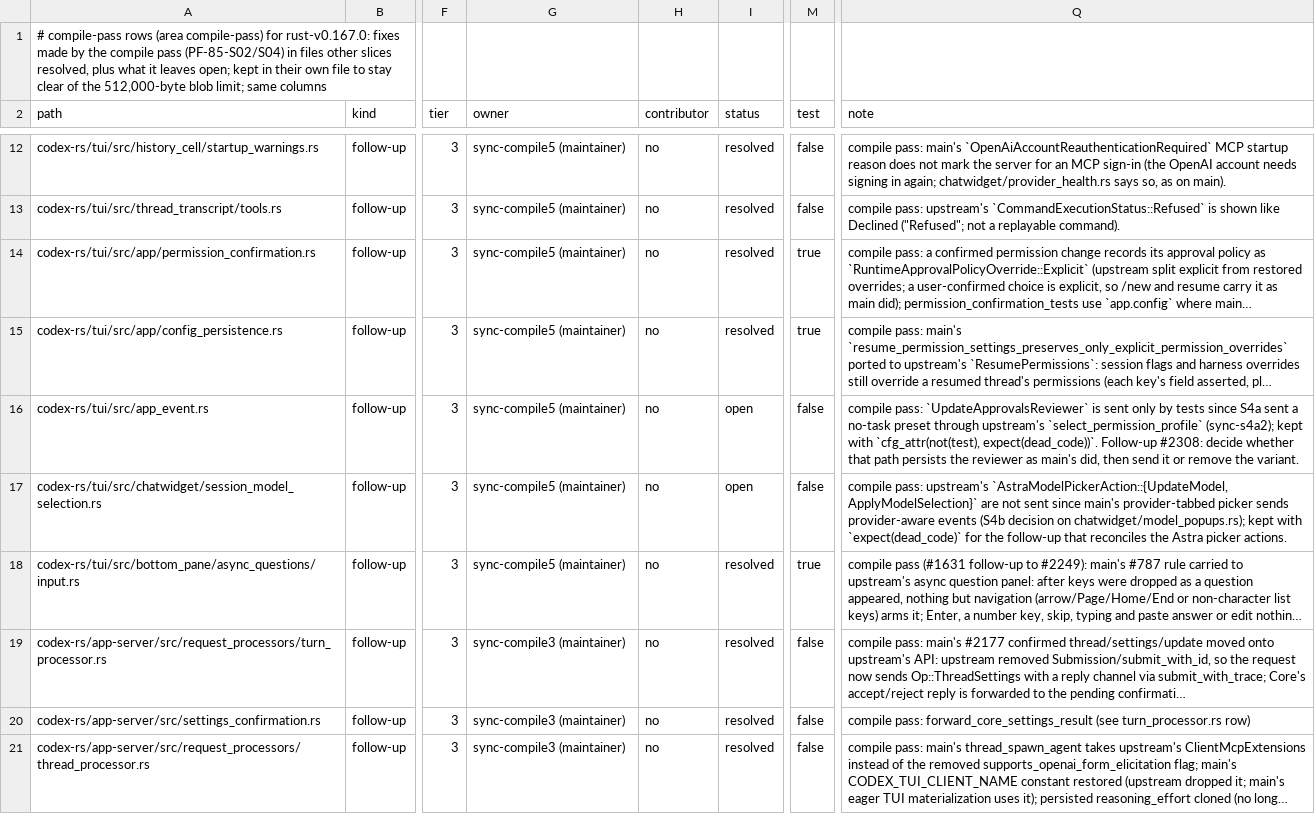
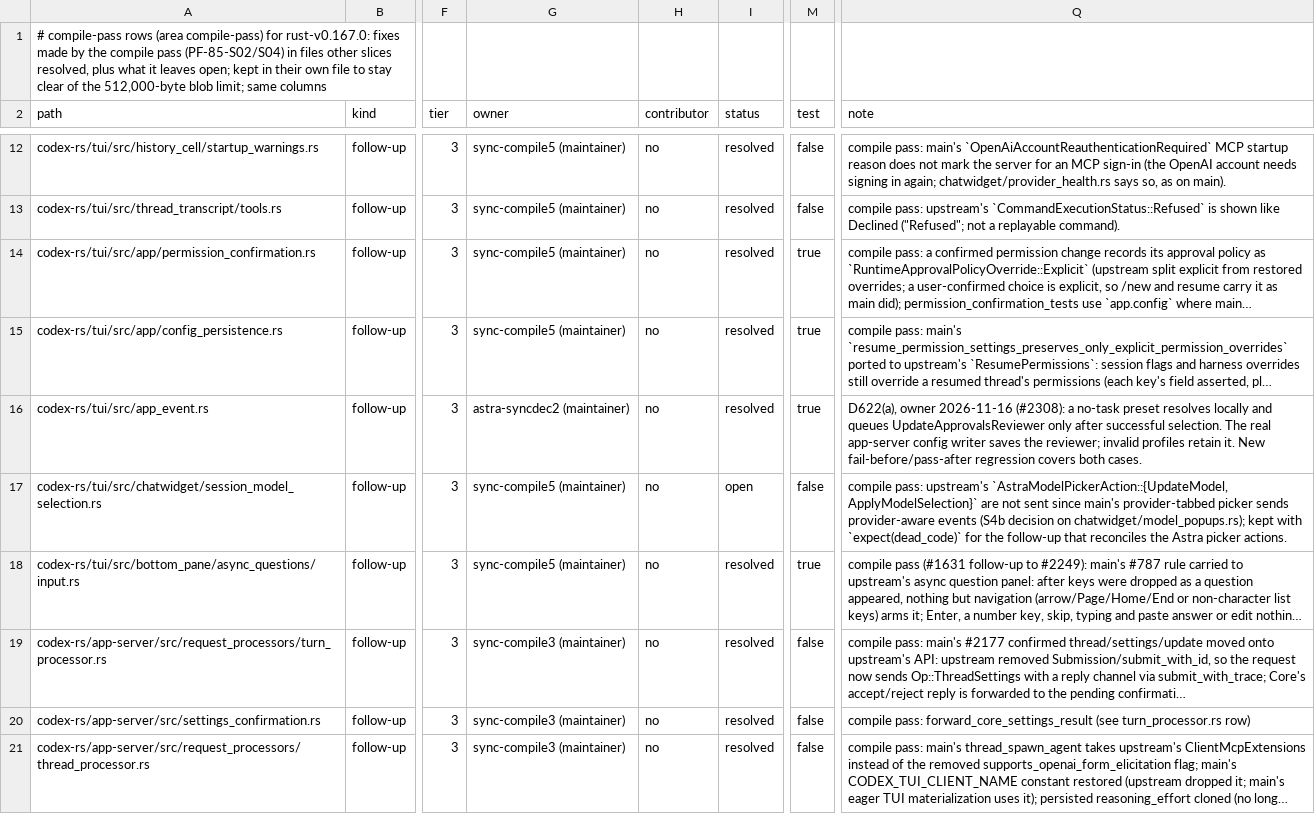
Before and after one commit to CorbanuCore/CorbanuTerminal, a TSV file: docs/management/upstreamSync/ledger-rust-v0.167.0-compile.tsv, drawn as a sheet; only a part is shown, gaps mark what is left out; long unchanged cells end in …; the diff covers the shown part only; the diff names each change by its address in the sheet, - before the commit and + after, or states it on an @@ line.

Commit message:
sync: retain security warnings and save no-task preset reviewer (D629, D622)

```diff
--- a/docs/management/upstreamSync/ledger-rust-v0.167.0-compile.tsv
+++ b/docs/management/upstreamSync/ledger-rust-v0.167.0-compile.tsv
-G16 (owner): sync-compile5 (maintainer)
+G16 (owner): astra-syncdec2 (maintainer)
-I16 (status): open
+I16 (status): resolved
-M16 (test): false
+M16 (test): true
-Q16 (note): compile pass: `UpdateApprovalsReviewer` is sent only by tests since S4a sent a no-task preset through upstream's `select_permission_profile` (sync-s4a2); kept with `cfg_attr(not(test), expect(dead_code))`. Follow-up #2308: decide whether that path persists the reviewer as main's did, then send it or remove the variant.
+Q16 (note): D622(a), owner 2026-11-16 (#2308): a no-task preset resolves locally and queues UpdateApprovalsReviewer only after successful selection. The real app-server config writer saves the reviewer; invalid profiles retain it. New fail-before/pass-after regression covers both cases.
```
Also changed, not shown: 1 added row elsewhere in this file, 11 other files.
